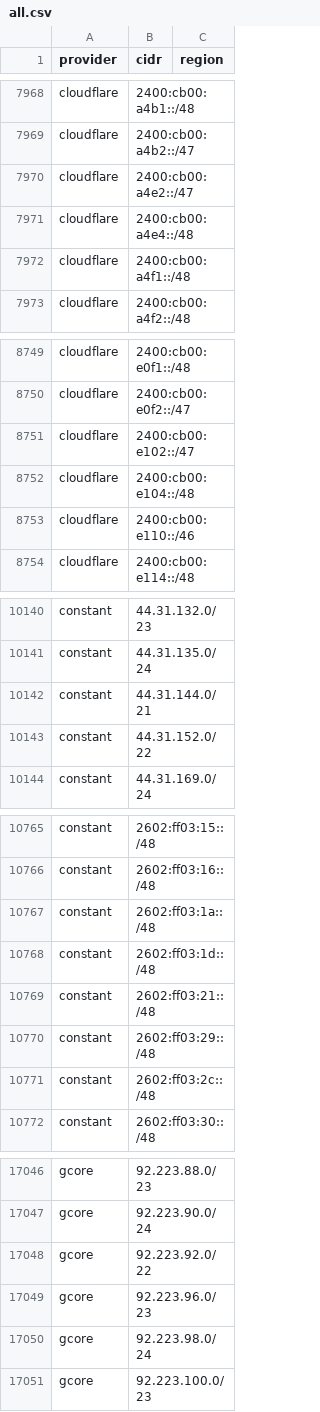
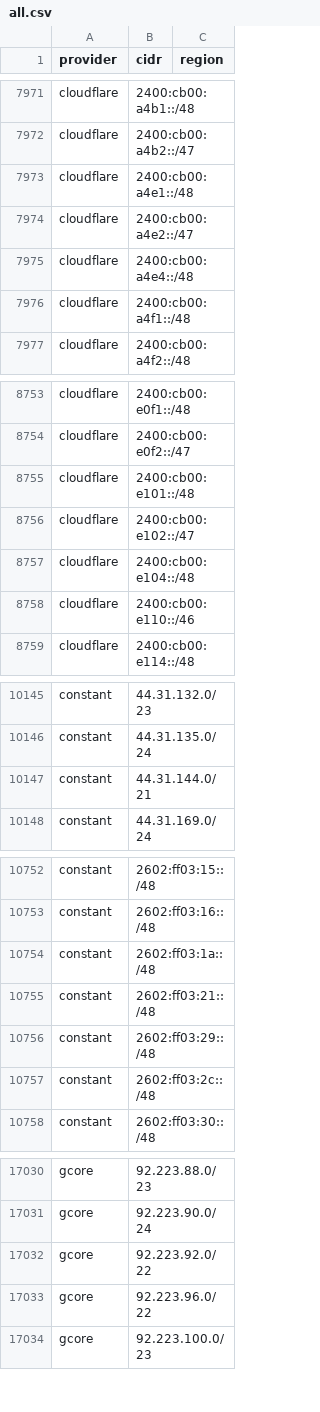
Before and after one commit to 123jjck/cdn-ip-ranges, a CSV file: all/all.csv, drawn as a sheet; only a part is shown, gaps mark what is left out; the diff covers the shown part only.

```diff
--- a/all/all.csv
+++ b/all/all.csv
@@ -7969,2 +7972,3 @@ cloudflare,2400:cb00:a4b1::/48,
 cloudflare,2400:cb00:a4b2::/47,
+cloudflare,2400:cb00:a4e1::/48,
 cloudflare,2400:cb00:a4e2::/47,
@@ -8750,2 +8754,3 @@ cloudflare,2400:cb00:e0f1::/48,
 cloudflare,2400:cb00:e0f2::/47,
+cloudflare,2400:cb00:e101::/48,
 cloudflare,2400:cb00:e102::/47,
@@ -10142,3 +10147,2 @@ constant,44.31.135.0/24,
 constant,44.31.144.0/21,
-constant,44.31.152.0/22,
 constant,44.31.169.0/24,
@@ -10767,3 +10754,2 @@ constant,2602:ff03:16::/48,
 constant,2602:ff03:1a::/48,
-constant,2602:ff03:1d::/48,
 constant,2602:ff03:21::/48,
@@ -17048,4 +17032,3 @@ gcore,92.223.90.0/24,
 gcore,92.223.92.0/22,
-gcore,92.223.96.0/23,
-gcore,92.223.98.0/24,
+gcore,92.223.96.0/22,
 gcore,92.223.100.0/23,
```
Also changed, not shown: 10 added rows, 24 removed rows and 3 edited cells elsewhere in this file, 52 other files.
